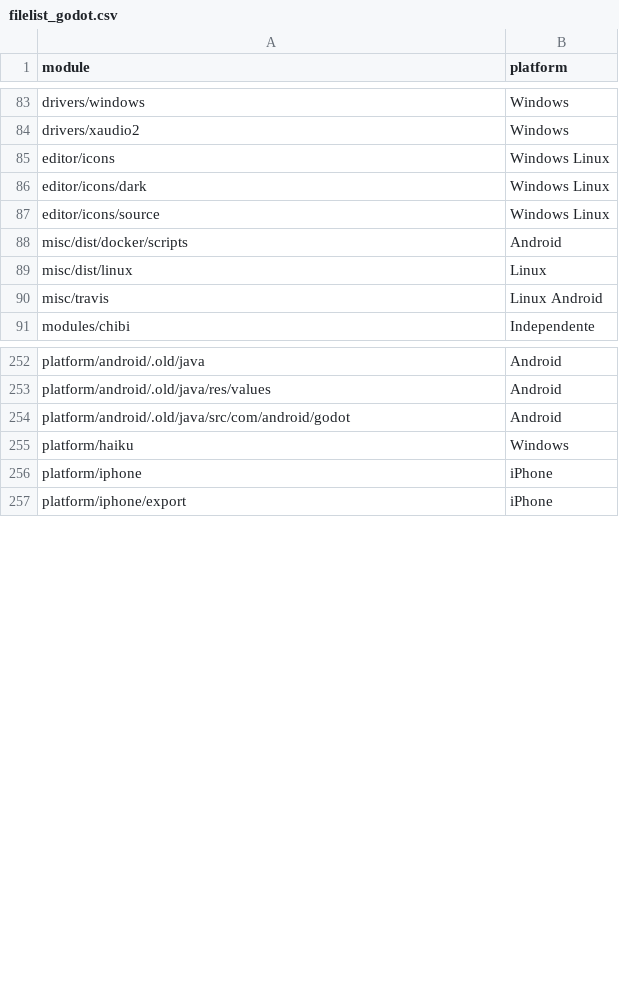
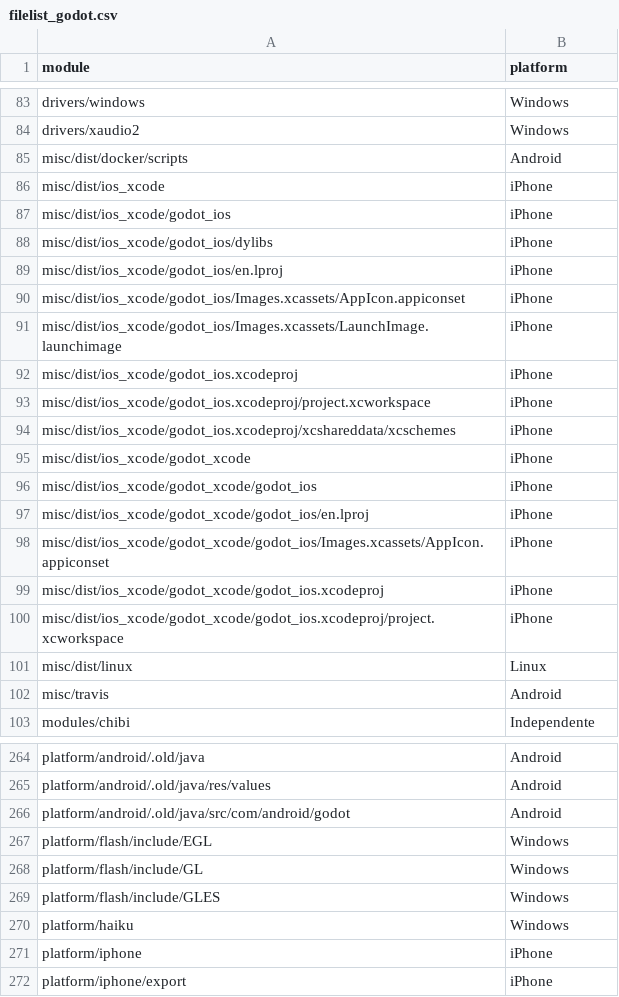
Before and after one commit to danieldlmt/Bib, a CSV file: anexos/filelist_godot.csv, drawn as a sheet; only a part is shown, gaps mark what is left out; the diff covers the shown part only.

```diff
--- a/anexos/filelist_godot.csv
+++ b/anexos/filelist_godot.csv
@@ -84,8 +84,20 @@ drivers/windows,Windows
 drivers/xaudio2,Windows
-editor/icons,Windows Linux
-editor/icons/dark,Windows Linux
-editor/icons/source,Windows Linux
 misc/dist/docker/scripts,Android
+misc/dist/ios_xcode,iPhone
+misc/dist/ios_xcode/godot_ios,iPhone
+misc/dist/ios_xcode/godot_ios/dylibs,iPhone
+misc/dist/ios_xcode/godot_ios/en.lproj,iPhone
+misc/dist/ios_xcode/godot_ios/Images.xcassets/AppIcon.appiconset,iPhone
+misc/dist/ios_xcode/godot_ios/Images.xcassets/LaunchImage.launchimage,iPhone
+misc/dist/ios_xcode/godot_ios.xcodeproj,iPhone
+misc/dist/ios_xcode/godot_ios.xcodeproj/project.xcworkspace,iPhone
+misc/dist/ios_xcode/godot_ios.xcodeproj/xcshareddata/xcschemes,iPhone
+misc/dist/ios_xcode/godot_xcode,iPhone
+misc/dist/ios_xcode/godot_xcode/godot_ios,iPhone
+misc/dist/ios_xcode/godot_xcode/godot_ios/en.lproj,iPhone
+misc/dist/ios_xcode/godot_xcode/godot_ios/Images.xcassets/AppIcon.appiconset,iPhone
+misc/dist/ios_xcode/godot_xcode/godot_ios.xcodeproj,iPhone
+misc/dist/ios_xcode/godot_xcode/godot_ios.xcodeproj/project.xcworkspace,iPhone
 misc/dist/linux,Linux
-misc/travis,Linux Android
+misc/travis,Android
 modules/chibi,Independente
@@ -254,2 +266,5 @@ platform/android/.old/java/res/values,Android
 platform/android/.old/java/src/com/android/godot,Android
+platform/flash/include/EGL,Windows
+platform/flash/include/GL,Windows
+platform/flash/include/GLES,Windows
 platform/haiku,Windows
```
Also changed, not shown: 21 added rows, 1 removed row and 4 edited cells elsewhere in this file, anexos/filelist_allegro.csv, anexos/filelist_coco2dx.csv, 27 other files.
